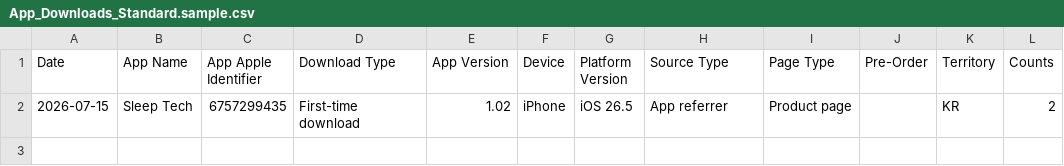
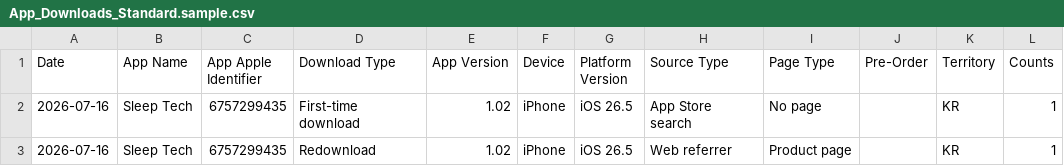
Before and after one commit to workingtomkwak-cmd/sleeptech-dashboard, a CSV file: data/raw/App_Downloads_Standard.sample.csv, drawn as a sheet.

```diff
--- a/data/raw/App_Downloads_Standard.sample.csv
+++ b/data/raw/App_Downloads_Standard.sample.csv
@@ -1,2 +1,3 @@
 Date	App Name	App Apple Identifier	Download Type	App Version	Device	Platform Version	Source Type	Page Type	Pre-Order	Territory	Counts
-2026-07-15	Sleep Tech	6757299435	First-time download	1.02	iPhone	iOS 26.5	App referrer	Product page		KR	2
+2026-07-16	Sleep Tech	6757299435	First-time download	1.02	iPhone	iOS 26.5	App Store search	No page		KR	1
+2026-07-16	Sleep Tech	6757299435	Redownload	1.02	iPhone	iOS 26.5	Web referrer	Product page		KR	1
```
Also changed, not shown: data/raw/App_Store_Discovery_and_Engagement_Standard.sample.csv, 1 other file.
